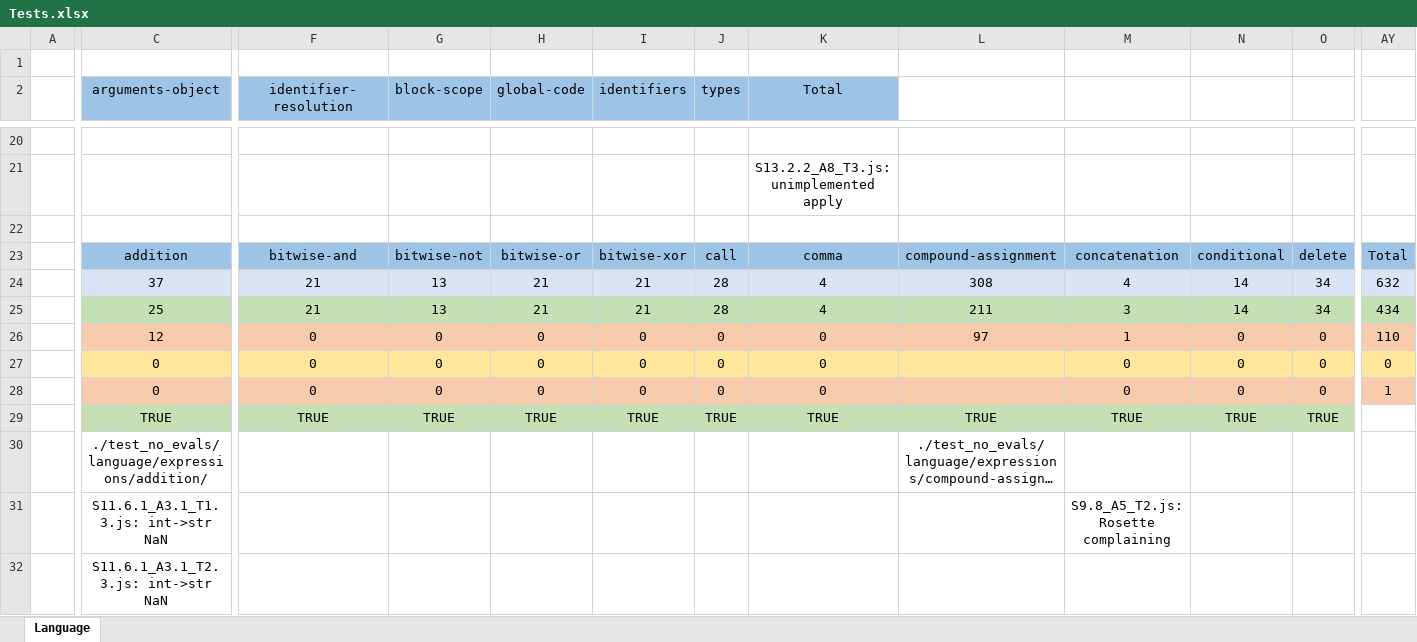
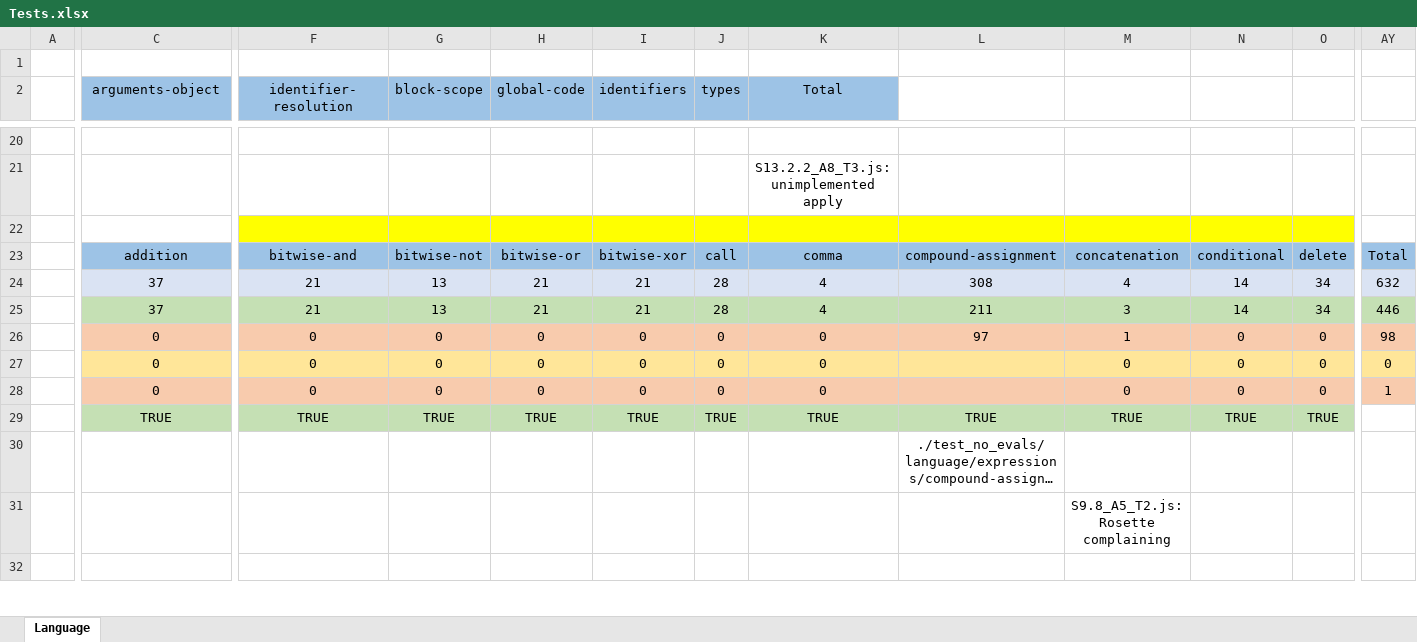
Before and after one commit to j3fsantos/IFlowJaVerT, an Excel workbook: test262/Tests.xlsx, sheet Language, drawn as a sheet; only a part is shown, gaps mark what is left out; long unchanged cells end in …; values as stored, in another font and other column widths than the file's, no borders; the diff covers the shown part only; the diff names each change by its address in the sheet, - before the commit and + after, or states it on an @@ line.

Commit message:
stuff

```diff
--- a/test262/Tests.xlsx (sheet Language)
+++ b/test262/Tests.xlsx (sheet Language)
-F22:O22 fill: none
+F22:O22 fill: #FFFF00
-C25 (arguments-object): 25
+C25 (arguments-object): 37
-AY25: 434
+AY25: 446
-C26 (arguments-object): 12
+C26 (arguments-object): 0
-AY26: 110
+AY26: 98
-C30 (arguments-object): ./test_no_evals/language/expressions/addition/
+C30 (arguments-object): (empty)
-C31 (arguments-object): S11.6.1_A3.1_T1.3.js: int->str NaN
+C31 (arguments-object): (empty)
-C32 (arguments-object): S11.6.1_A3.1_T2.3.js: int->str NaN
+C32 (arguments-object): (empty)
```
Also changed, not shown: 1 added row, 1 removed row, 11 edited cells and cell formats elsewhere in this sheet.
